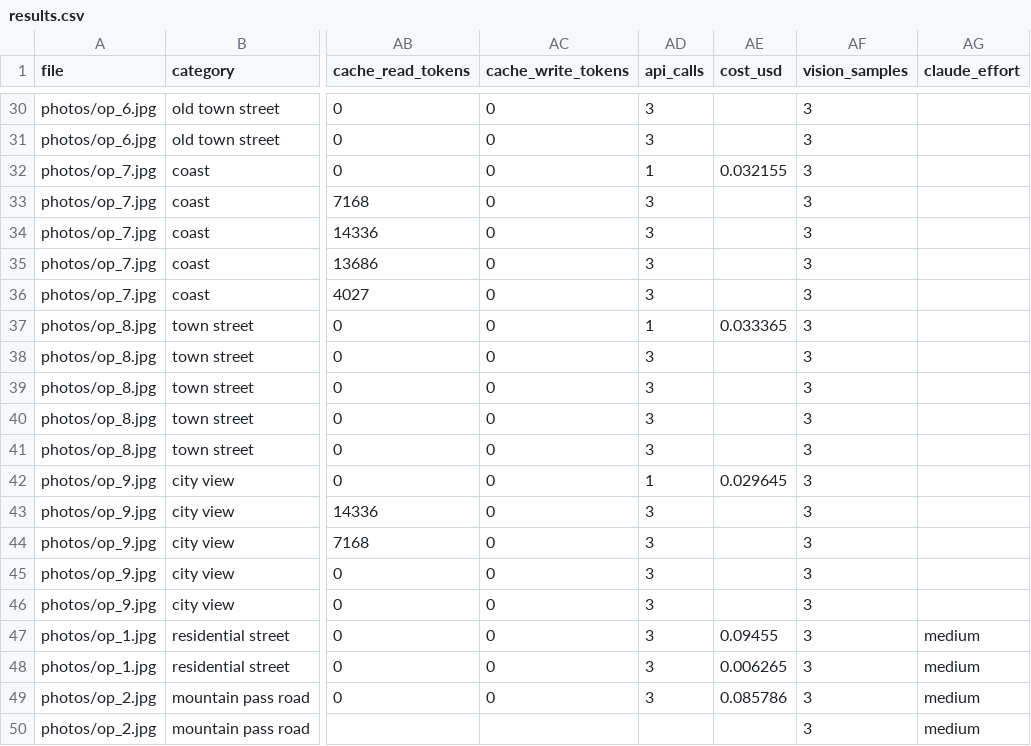
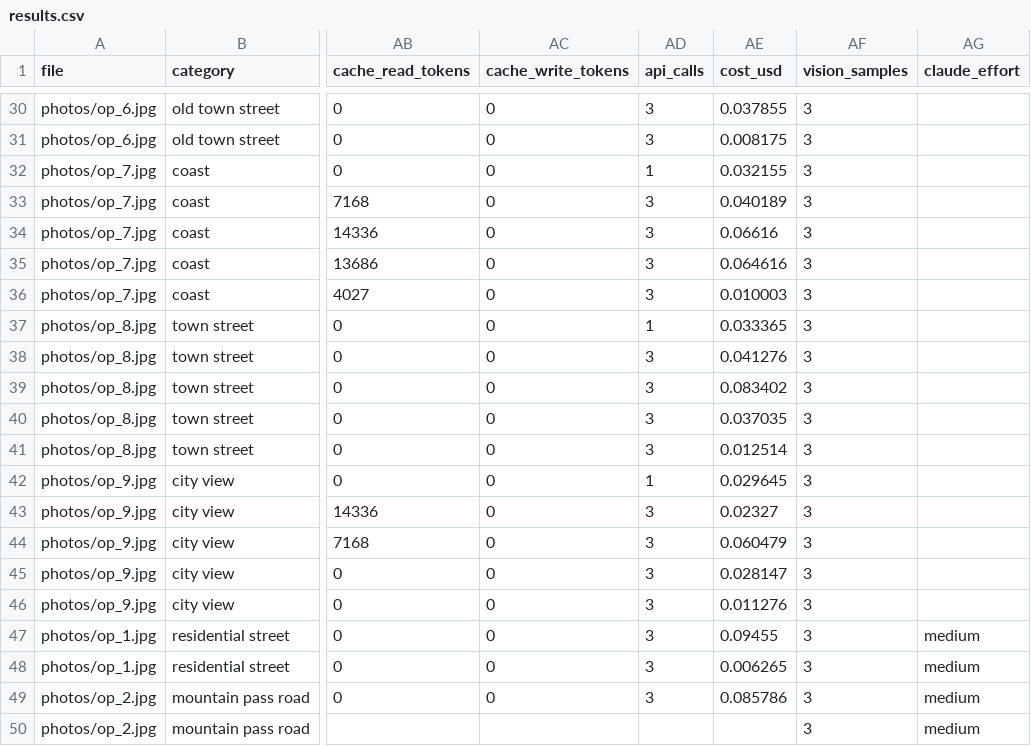
Before and after one commit to TCT-Team-6/MIT_App_Inventor_Backend, a CSV file: results-open-photos-all/results.csv, drawn as a sheet; only a part is shown, gaps mark what is left out; the diff covers the shown part only; the diff names each change by its address in the sheet, - before the commit and + after, or states it on an @@ line.

```diff
--- a/results-open-photos-all/results.csv
+++ b/results-open-photos-all/results.csv
-AE30 (cost_usd): (empty)
+AE30 (cost_usd): 0.037855
-AE31 (cost_usd): (empty)
+AE31 (cost_usd): 0.008175
-AE33 (cost_usd): (empty)
+AE33 (cost_usd): 0.040189
-AE34 (cost_usd): (empty)
+AE34 (cost_usd): 0.06616
-AE35 (cost_usd): (empty)
+AE35 (cost_usd): 0.064616
-AE36 (cost_usd): (empty)
+AE36 (cost_usd): 0.010003
-AE38 (cost_usd): (empty)
+AE38 (cost_usd): 0.041276
-AE39 (cost_usd): (empty)
+AE39 (cost_usd): 0.083402
-AE40 (cost_usd): (empty)
+AE40 (cost_usd): 0.037035
-AE41 (cost_usd): (empty)
+AE41 (cost_usd): 0.012514
-AE43 (cost_usd): (empty)
+AE43 (cost_usd): 0.02327
-AE44 (cost_usd): (empty)
+AE44 (cost_usd): 0.060479
-AE45 (cost_usd): (empty)
+AE45 (cost_usd): 0.028147
-AE46 (cost_usd): (empty)
+AE46 (cost_usd): 0.011276
```
Also changed, not shown: 22 edited cells elsewhere in this file, results-open-photos-all/summary_by_model.csv, results-open-photos-others/results.csv, 4 other files.
